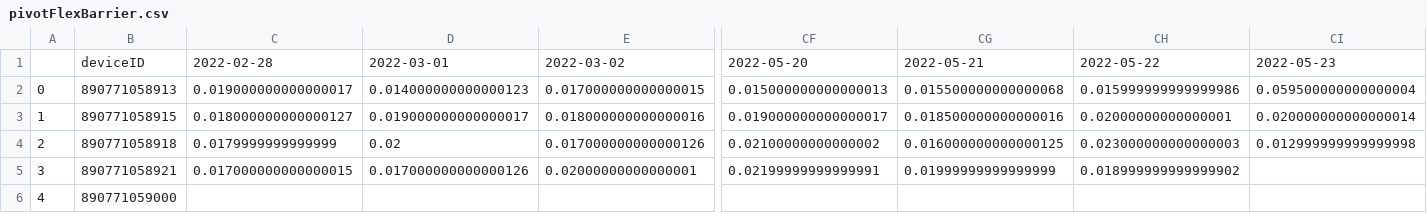
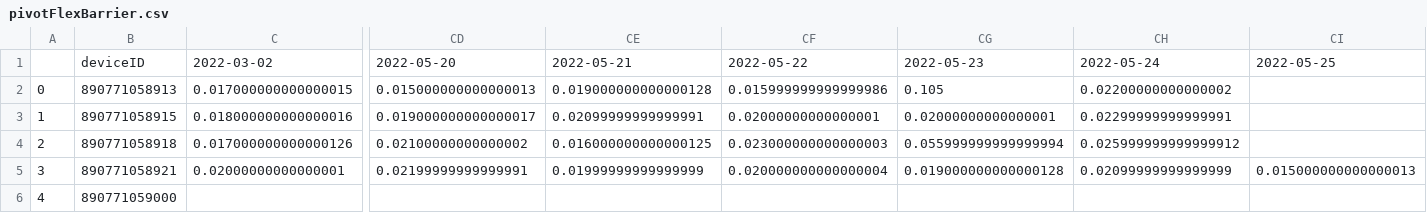
Before and after one commit to treestuff/DataFiles, a CSV file: pivotFlexBarrier.csv, drawn as a sheet; only a part is shown, gaps mark what is left out; removed rows and columns are numbered as before the commit, all else as after; the diff names each change by its address in the sheet, - before the commit and + after, or states it on an @@ line.

```diff
--- a/pivotFlexBarrier.csv
+++ b/pivotFlexBarrier.csv
-column C, rows 1-5: 2022-02-28 | 0.019000000000000017 | 0.018000000000000127 | 0.0179999999999999 | 0.017000000000000015
-column D, rows 1-5: 2022-03-01 | 0.014000000000000123 | 0.019000000000000017 | 0.02 | 0.017000000000000126
+column CG, rows 1-5: 2022-05-23 | 0.105 | 0.02000000000000001 | 0.055999999999999994 | 0.019000000000000128
+column CH, rows 1-5: 2022-05-24 | 0.02200000000000002 | 0.02299999999999991 | 0.025999999999999912 | 0.02099999999999999
-CI1: 2022-05-23
+CI1: 2022-05-25
-CE2: 0.015500000000000068
+CE2: 0.019000000000000128
-CI2: 0.059500000000000004
+CI2: (empty)
-CE3: 0.018500000000000016
+CE3: 0.02099999999999991
-CI3: 0.020000000000000014
+CI3: (empty)
-CI4: 0.012999999999999998
+CI4: (empty)
-CF5: 0.018999999999999902
+CF5: 0.020000000000000004
-CI5: (empty)
+CI5: 0.015000000000000013
```
Also changed, not shown: DataCumulatedFlex2.csv, treeInfoDailyUpdate.csv.
